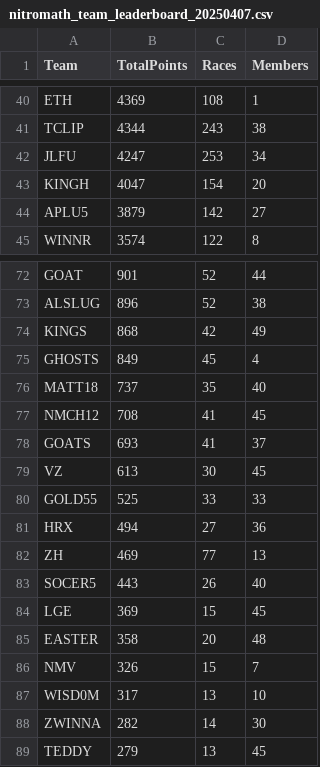
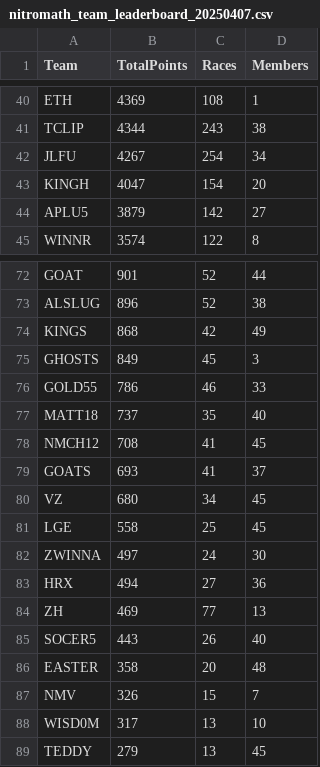
Before and after one commit to nincaleb/nitromathlb, a CSV file: csv_archive/nitromath_team_leaderboard_20250407.csv, drawn as a sheet; only a part is shown, gaps mark what is left out; the diff covers the shown part only.

```diff
--- a/csv_archive/nitromath_team_leaderboard_20250407.csv
+++ b/csv_archive/nitromath_team_leaderboard_20250407.csv
@@ -41,3 +41,3 @@ ETH,4369,108,1
 TCLIP,4344,243,38
-JLFU,4247,253,34
+JLFU,4267,254,34
 KINGH,4047,154,20
@@ -74,3 +74,4 @@ ALSLUG,896,52,38
 KINGS,868,42,49
-GHOSTS,849,45,4
+GHOSTS,849,45,3
+GOLD55,786,46,33
 MATT18,737,35,40
@@ -78,4 +79,5 @@ NMCH12,708,41,45
 GOATS,693,41,37
-VZ,613,30,45
-GOLD55,525,33,33
+VZ,680,34,45
+LGE,558,25,45
+ZWINNA,497,24,30
 HRX,494,27,36
@@ -83,3 +85,2 @@ ZH,469,77,13
 SOCER5,443,26,40
-LGE,369,15,45
 EASTER,358,20,48
@@ -87,3 +88,2 @@ NMV,326,15,7
 WISD0M,317,13,10
-ZWINNA,282,14,30
 TEDDY,279,13,45
```
Also changed, not shown: 4 added rows, 4 removed rows and 30 edited cells elsewhere in this file, csv_archive/nitromath_season_leaderboard_20250407.csv, 1 other file.
